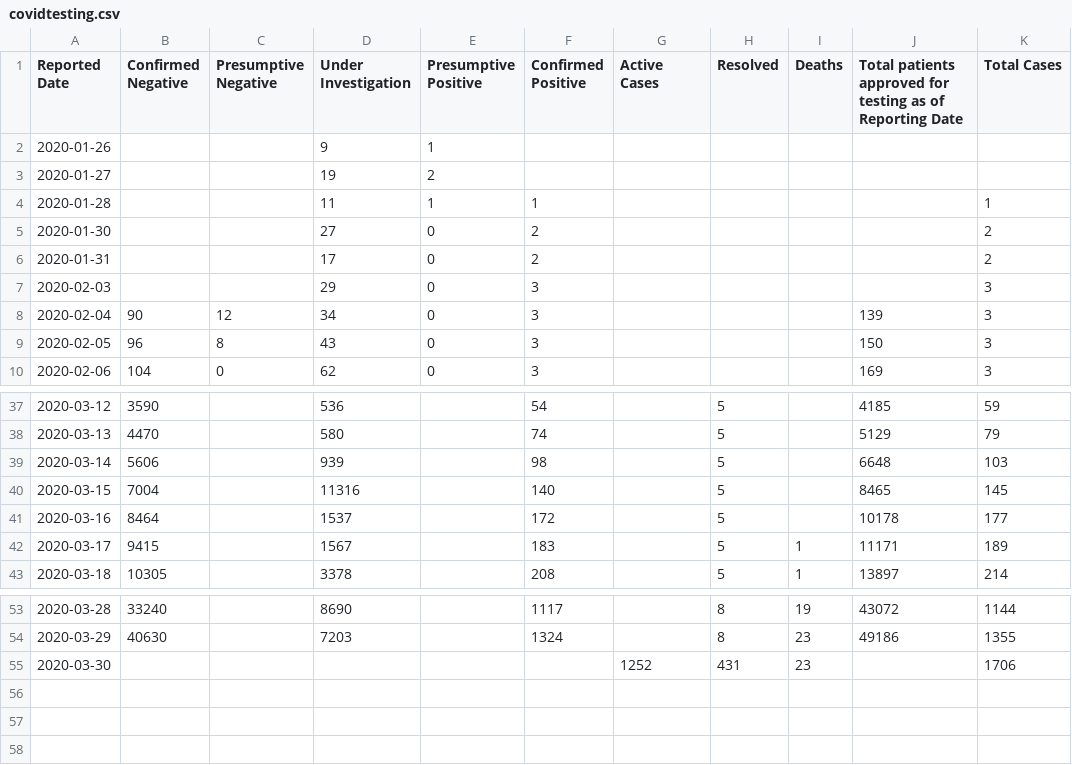
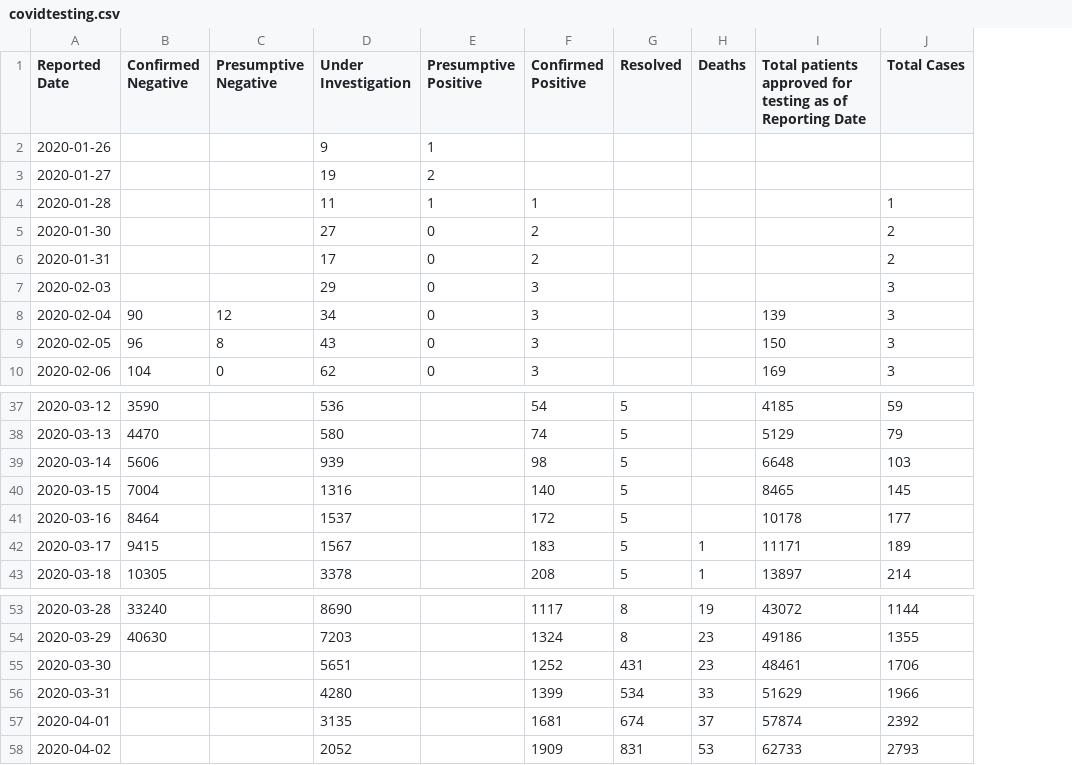
Before and after one commit to kneeya/COVID-19-Data, a CSV file: src/components/covidtesting.csv, drawn as a sheet; only a part is shown, gaps mark what is left out; removed rows and columns are numbered as before the commit, all else as after; the diff names each change by its address in the sheet, - before the commit and + after, or states it on an @@ line.

```diff
--- a/src/components/covidtesting.csv
+++ b/src/components/covidtesting.csv
-column G (Active Cases), row 55: 1252
-D40 (Under Investigation): 11316
+D40 (Under Investigation): 1316
-D55 (Under Investigation): (empty)
+D55 (Under Investigation): 5651
-F55 (Confirmed Positive): (empty)
+F55 (Confirmed Positive): 1252
-I55: (empty)
+I55: 48461
+row 56: 2020-03-31 |  |  | 4280 |  | 1399 | 534 | 33 | 51629 | 1966
+row 57: 2020-04-01 |  |  | 3135 |  | 1681 | 674 | 37 | 57874 | 2392
+row 58: 2020-04-02 |  |  | 2052 |  | 1909 | 831 | 53 | 62733 | 2793
```
Also changed, not shown: 3 other files.
